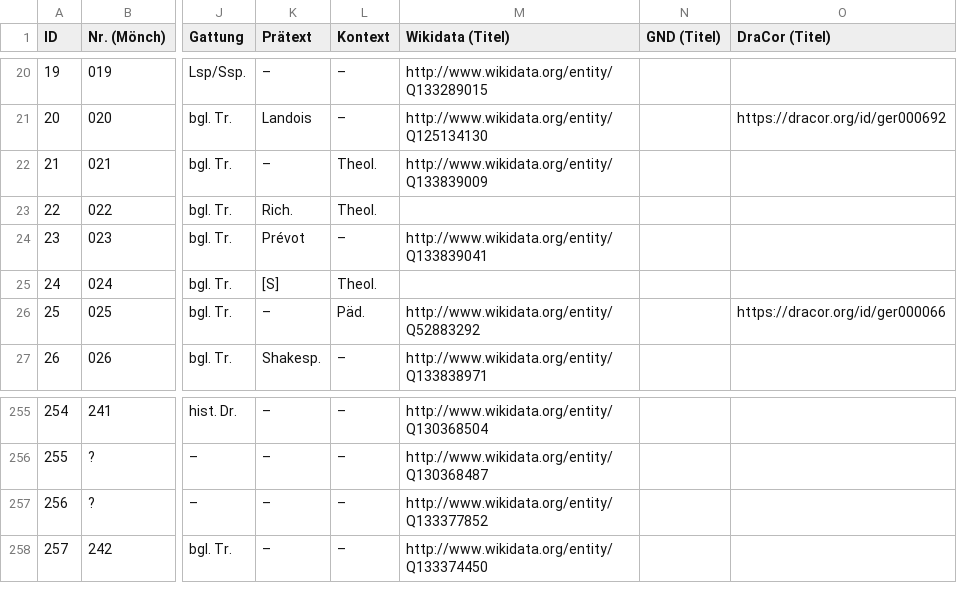
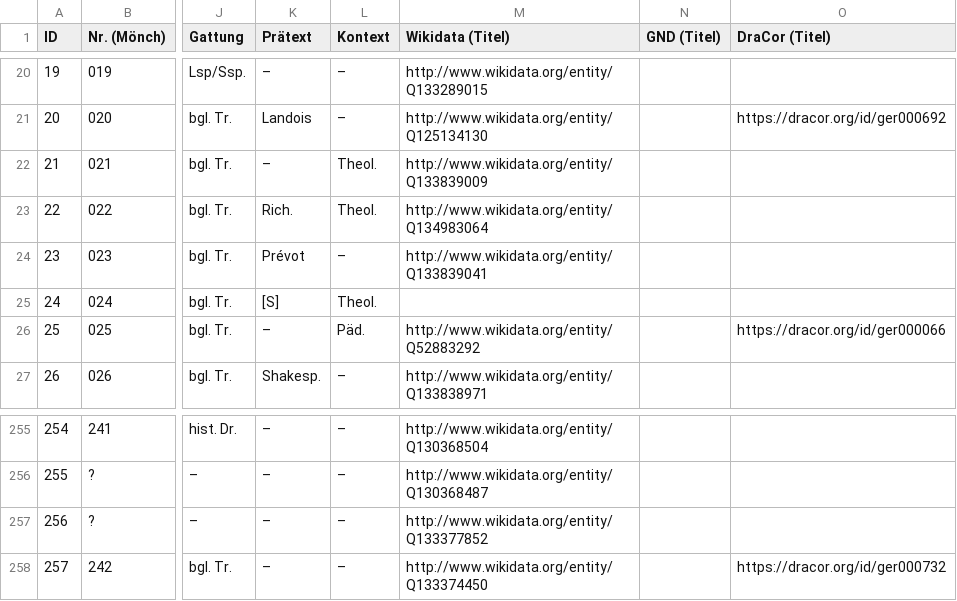
Before and after one commit to lehkost/bgltr, a CSV file: bgltr.csv, drawn as a sheet; only a part is shown, gaps mark what is left out; the diff names each change by its address in the sheet, - before the commit and + after, or states it on an @@ line.

Commit message:
add IDs

```diff
--- a/bgltr.csv
+++ b/bgltr.csv
-M23 (Wikidata (Titel)): (empty)
+M23 (Wikidata (Titel)): http://www.wikidata.org/entity/Q134983064
-O258 (DraCor (Titel)): (empty)
+O258 (DraCor (Titel)): https://dracor.org/id/ger000732
```
